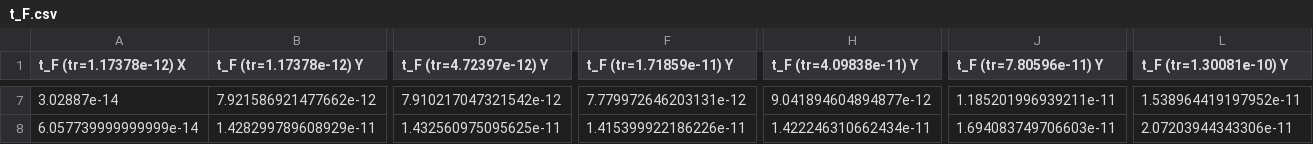
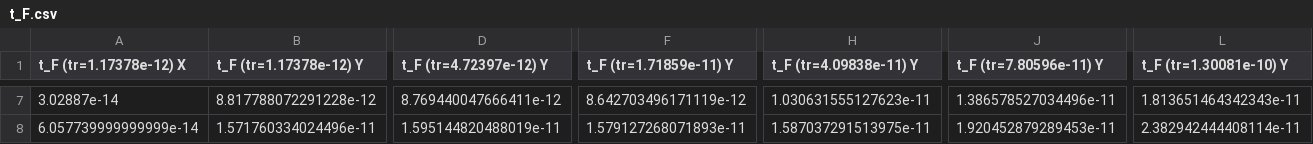
Before and after one commit to mksoc/standard-cell-design, a CSV file: INV_X4/simulations/t_F.csv, drawn as a sheet; only a part is shown, gaps mark what is left out; the diff covers the shown part only; the diff names each change by its address in the sheet, - before the commit and + after, or states it on an @@ line.

```diff
--- a/INV_X4/simulations/t_F.csv
+++ b/INV_X4/simulations/t_F.csv
-B7 (t_F (tr=1.17378e-12) Y): 7.921586921477662e-12
+B7 (t_F (tr=1.17378e-12) Y): 8.817788072291228e-12
-D7 (t_F (tr=4.72397e-12) Y): 7.910217047321542e-12
+D7 (t_F (tr=4.72397e-12) Y): 8.769440047666411e-12
-F7 (t_F (tr=1.71859e-11) Y): 7.779972646203131e-12
+F7 (t_F (tr=1.71859e-11) Y): 8.642703496171119e-12
-H7 (t_F (tr=4.09838e-11) Y): 9.041894604894877e-12
+H7 (t_F (tr=4.09838e-11) Y): 1.030631555127623e-11
-J7 (t_F (tr=7.80596e-11) Y): 1.185201996939211e-11
+J7 (t_F (tr=7.80596e-11) Y): 1.386578527034496e-11
-L7 (t_F (tr=1.30081e-10) Y): 1.538964419197952e-11
+L7 (t_F (tr=1.30081e-10) Y): 1.813651464342343e-11
-B8 (t_F (tr=1.17378e-12) Y): 1.428299789608929e-11
+B8 (t_F (tr=1.17378e-12) Y): 1.571760334024496e-11
-D8 (t_F (tr=4.72397e-12) Y): 1.432560975095625e-11
+D8 (t_F (tr=4.72397e-12) Y): 1.595144820488019e-11
-F8 (t_F (tr=1.71859e-11) Y): 1.415399922186226e-11
+F8 (t_F (tr=1.71859e-11) Y): 1.579127268071893e-11
-H8 (t_F (tr=4.09838e-11) Y): 1.422246310662434e-11
+H8 (t_F (tr=4.09838e-11) Y): 1.587037291513975e-11
-J8 (t_F (tr=7.80596e-11) Y): 1.694083749706603e-11
+J8 (t_F (tr=7.80596e-11) Y): 1.920452879289453e-11
-L8 (t_F (tr=1.30081e-10) Y): 2.07203944343306e-11
+L8 (t_F (tr=1.30081e-10) Y): 2.382942444408114e-11
```
Also changed, not shown: 37 edited cells elsewhere in this file, INV_X4/simulations/t_F_schematic.csv, INV_X4/simulations/t_R.csv, 24 other files.
